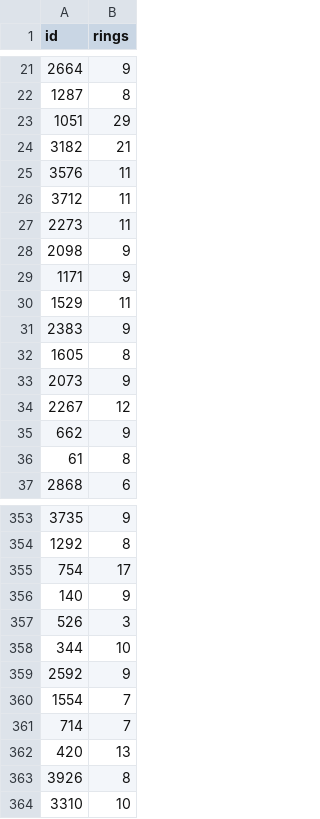
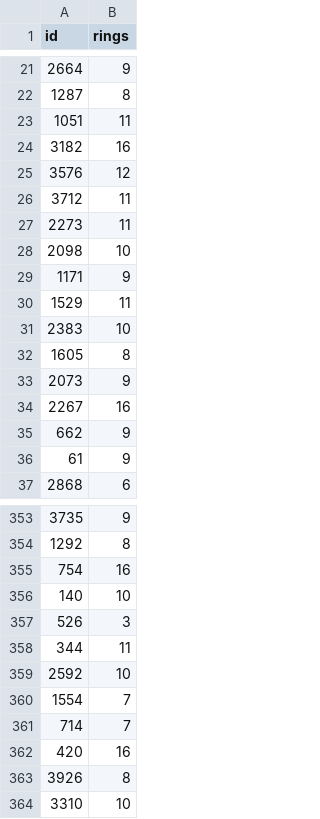
Before and after one commit to hjort/ai-labs, a CSV file: kaggle/serpro-abalone/submissions/abalone-submission-p-logreg.csv, drawn as a sheet; only a part is shown, gaps mark what is left out; the diff covers the shown part only.

```diff
--- a/kaggle/serpro-abalone/submissions/abalone-submission-p-logreg.csv
+++ b/kaggle/serpro-abalone/submissions/abalone-submission-p-logreg.csv
@@ -22,16 +22,16 @@ id,rings
 1287,8
-1051,29
-3182,21
-3576,11
+1051,11
+3182,16
+3576,12
 3712,11
 2273,11
-2098,9
+2098,10
 1171,9
 1529,11
-2383,9
+2383,10
 1605,8
 2073,9
-2267,12
+2267,16
 662,9
-61,8
+61,9
 2868,6
@@ -354,10 +354,10 @@ id,rings
 1292,8
-754,17
-140,9
+754,16
+140,10
 526,3
-344,10
-2592,9
+344,11
+2592,10
 1554,7
 714,7
-420,13
+420,16
 3926,8
```
Also changed, not shown: 125 edited cells elsewhere in this file, kaggle/serpro-abalone/submissions/abalone-submission-p-mlp.csv, kaggle/serpro-abalone/submissions/abalone-submission-p-rfr.csv, 20 other files.
